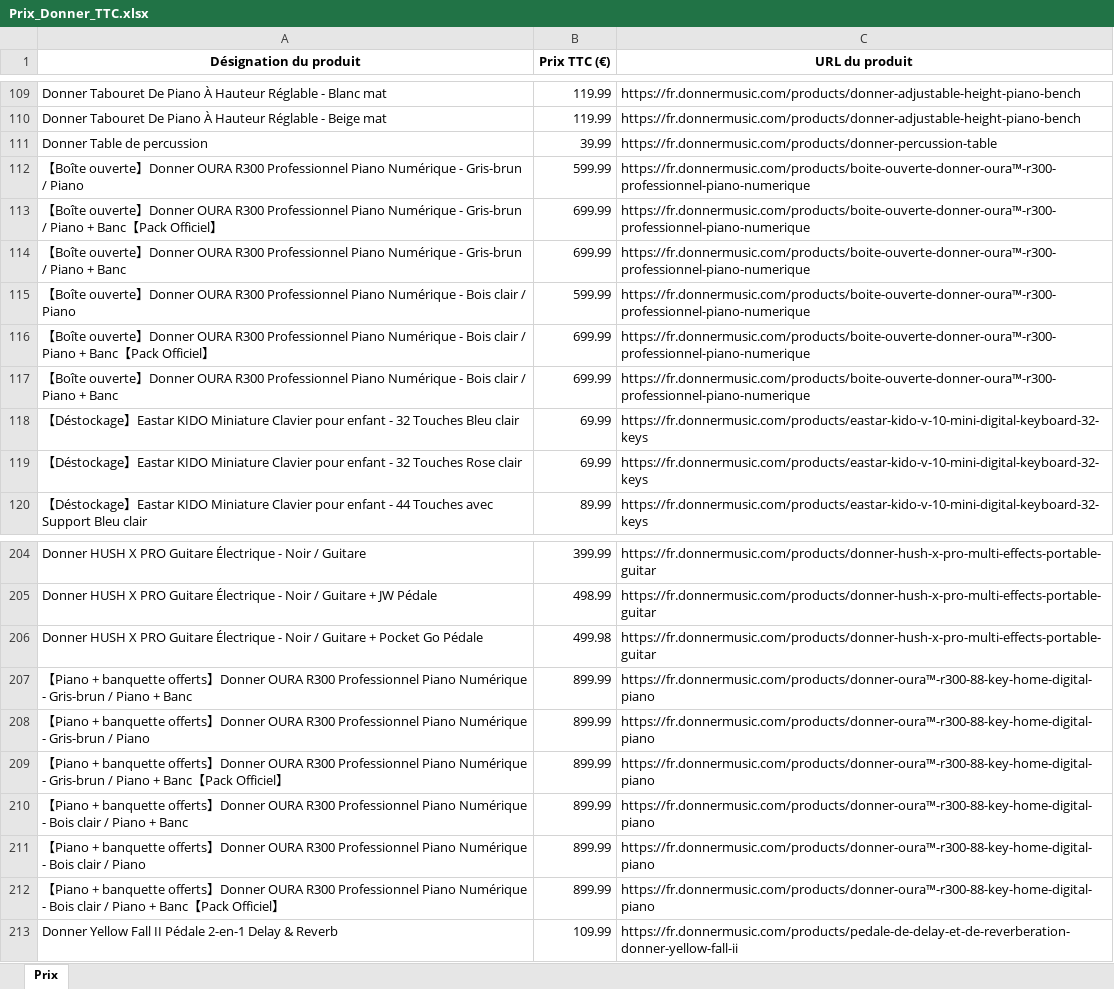
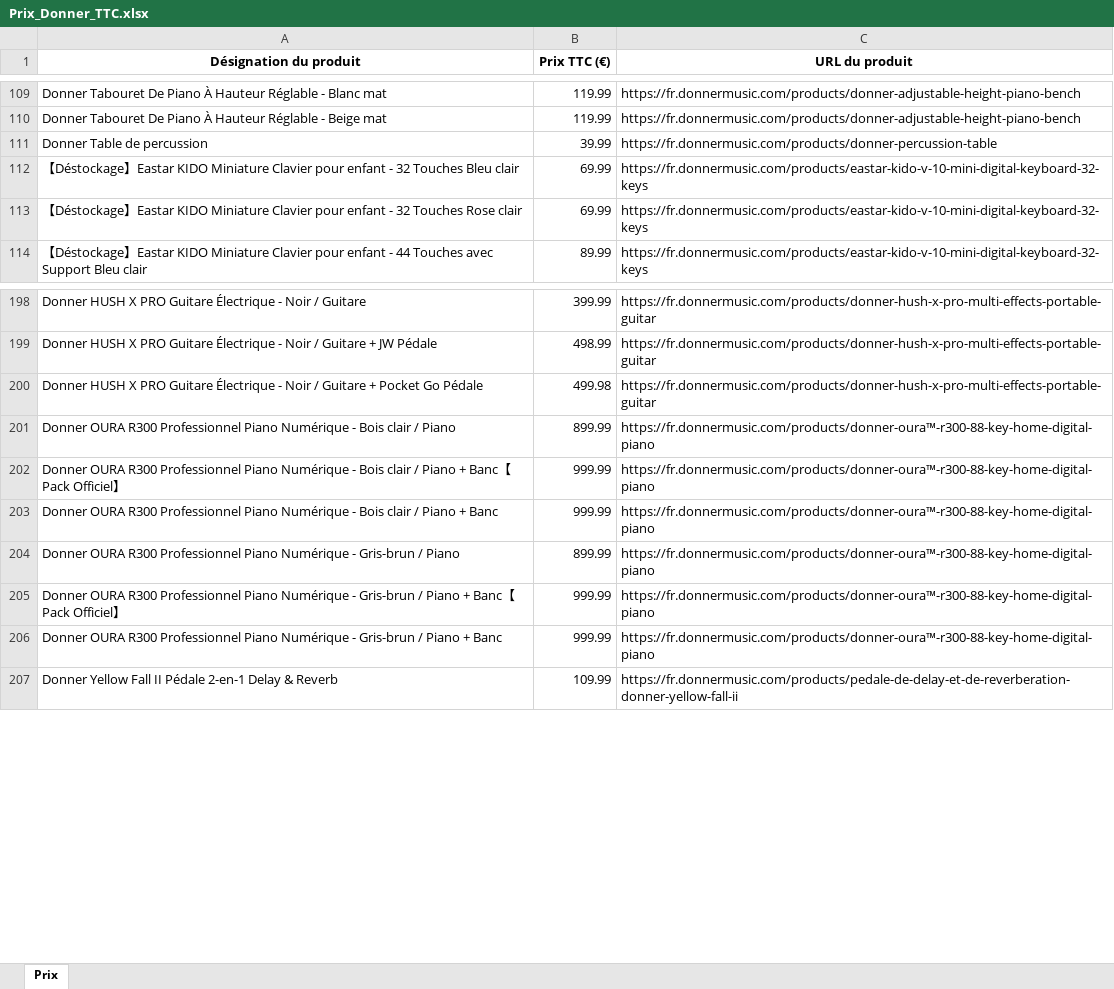
Before and after one commit to PierreDIMFRANCE/donner-scrap, an Excel workbook: Prix_Donner_TTC.xlsx, sheet Prix, drawn as a sheet; only a part is shown, gaps mark what is left out; values as stored, in another font and other column widths than the file's, no borders; removed rows and columns are numbered as before the commit, all else as after; the diff names each change by its address in the sheet, - before the commit and + after, or states it on an @@ line.

```diff
--- a/Prix_Donner_TTC.xlsx (sheet Prix)
+++ b/Prix_Donner_TTC.xlsx (sheet Prix)
-row 112: 【Boîte ouverte】Donner OURA R300 Professionnel Piano Numérique - Gris-brun / Piano | 599.99 | https://fr.donnermusic.com/products/boite-ouverte-donner-oura™-r300-professionnel-piano-numerique
-row 113: 【Boîte ouverte】Donner OURA R300 Professionnel Piano Numérique - Gris-brun / Piano + Banc【Pack Officiel】 | 699.99 | https://fr.donnermusic.com/products/boite-ouverte-donner-oura™-r300-professionnel-piano-numerique
-row 114: 【Boîte ouverte】Donner OURA R300 Professionnel Piano Numérique - Gris-brun / Piano + Banc | 699.99 | https://fr.donnermusic.com/products/boite-ouverte-donner-oura™-r300-professionnel-piano-numerique
-row 115: 【Boîte ouverte】Donner OURA R300 Professionnel Piano Numérique - Bois clair / Piano | 599.99 | https://fr.donnermusic.com/products/boite-ouverte-donner-oura™-r300-professionnel-piano-numerique
-row 116: 【Boîte ouverte】Donner OURA R300 Professionnel Piano Numérique - Bois clair / Piano + Banc【Pack Officiel】 | 699.99 | https://fr.donnermusic.com/products/boite-ouverte-donner-oura™-r300-professionnel-piano-numerique
-row 117: 【Boîte ouverte】Donner OURA R300 Professionnel Piano Numérique - Bois clair / Piano + Banc | 699.99 | https://fr.donnermusic.com/products/boite-ouverte-donner-oura™-r300-professionnel-piano-numerique
-A201 (Désignation du produit): 【Piano + banquette offerts】Donner OURA R300 Professionnel Piano Numérique - Gris-brun / Piano + Banc
+A201 (Désignation du produit): Donner OURA R300 Professionnel Piano Numérique - Bois clair / Piano
+row 202: Donner OURA R300 Professionnel Piano Numérique - Bois clair / Piano + Banc【Pack Officiel】 | 999.99 | https://fr.donnermusic.com/products/donner-oura™-r300-88-key-home-digital-piano
+row 203: Donner OURA R300 Professionnel Piano Numérique - Bois clair / Piano + Banc | 999.99 | https://fr.donnermusic.com/products/donner-oura™-r300-88-key-home-digital-piano
-A204 (Désignation du produit): 【Piano + banquette offerts】Donner OURA…
+A204 (Désignation du produit): Donner OURA…
+row 205: Donner OURA R300 Professionnel Piano Numérique - Gris-brun / Piano + Banc【Pack Officiel】 | 999.99 | https://fr.donnermusic.com/products/donner-oura™-r300-88-key-home-digital-piano
-A206 (Désignation du produit): 【Piano + banquette offerts】Donner OURA R300 Professionnel Piano Numérique - Gris-brun / Piano + Banc【Pack Officiel】
+A206 (Désignation du produit): Donner OURA R300 Professionnel Piano Numérique - Gris-brun / Piano + Banc
-B206 (Prix TTC (€)): 899.99
+B206 (Prix TTC (€)): 999.99
-row 210: 【Piano + banquette offerts】Donner OURA R300 Professionnel Piano Numérique - Bois clair / Piano + Banc | 899.99 | https://fr.donnermusic.com/products/donner-oura™-r300-88-key-home-digital-piano
-row 211: 【Piano + banquette offerts】Donner OURA R300 Professionnel Piano Numérique - Bois clair / Piano | 899.99 | https://fr.donnermusic.com/products/donner-oura™-r300-88-key-home-digital-piano
-row 212: 【Piano + banquette offerts】Donner OURA R300 Professionnel Piano Numérique - Bois clair / Piano + Banc【Pack Officiel】 | 899.99 | https://fr.donnermusic.com/products/donner-oura™-r300-88-key-home-digital-piano
```
